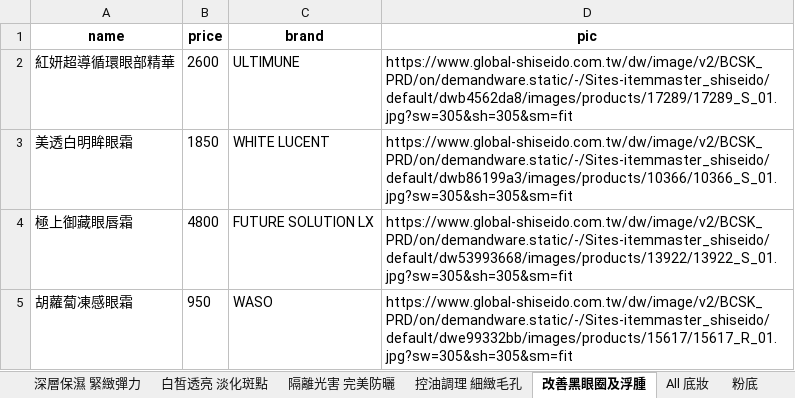
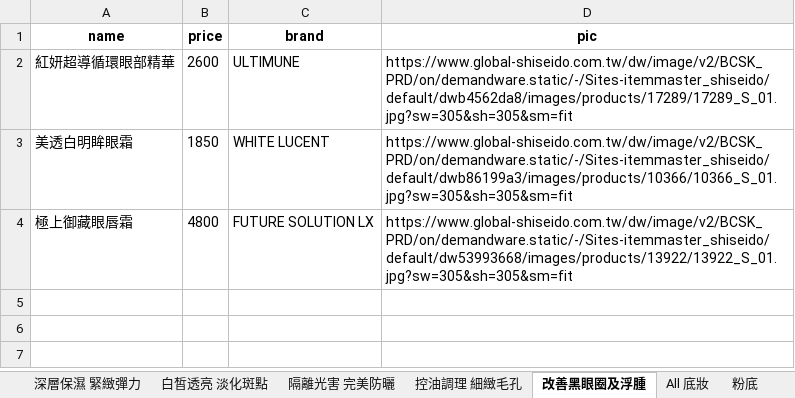
Before and after one commit to howard3517/graduation_project, an Excel workbook: Shiseido_所有資產品的名稱.xlsx, sheet 改善黑眼圈及浮腫, drawn as a sheet; values as stored, in another font and other column widths than the file's, no borders; the diff names each change by its address in the sheet, - before the commit and + after, or states it on an @@ line.

```diff
--- a/Shiseido_所有資產品的名稱.xlsx (sheet 改善黑眼圈及浮腫)
+++ b/Shiseido_所有資產品的名稱.xlsx (sheet 改善黑眼圈及浮腫)
-row 5: 胡蘿蔔凍感眼霜 | 950 | WASO | https://www.global-shiseido.com.tw/dw/image/v2/BCSK_PRD/on/demandware.static/-/Sites-itemmaster_shiseido/default/dwe99332bb/images/products/15617/15617_R_01.jpg?sw=305&sh=305&sm=fit
```
Also changed, not shown: sheet All 臉部保養, sheet All 保養需求, sheet 高效抗老 抗皺撫紋, sheet 卸妝 清潔, sheet 眼霜 眼唇保養, sheet 精華液, 21 more sheets, 3 other files.
